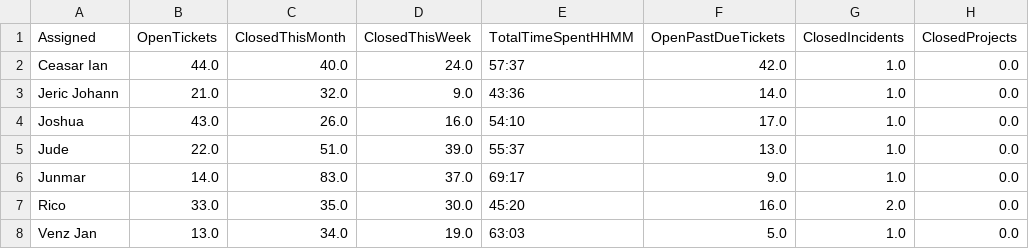
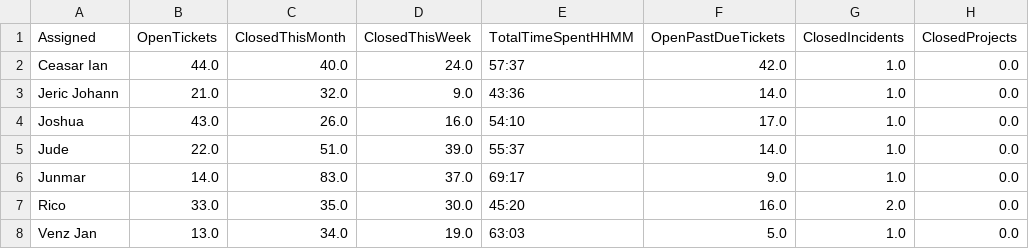
Before and after one commit to astechsupport/technical-support-data, a CSV file: data.csv, drawn as a sheet; only a part is shown; the diff names each change by its address in the sheet, - before the commit and + after, or states it on an @@ line.

```diff
--- a/data.csv
+++ b/data.csv
-F5 (OpenPastDueTickets): 13.0
+F5 (OpenPastDueTickets): 14.0
```
Also changed, not shown: pastdue.csv.
